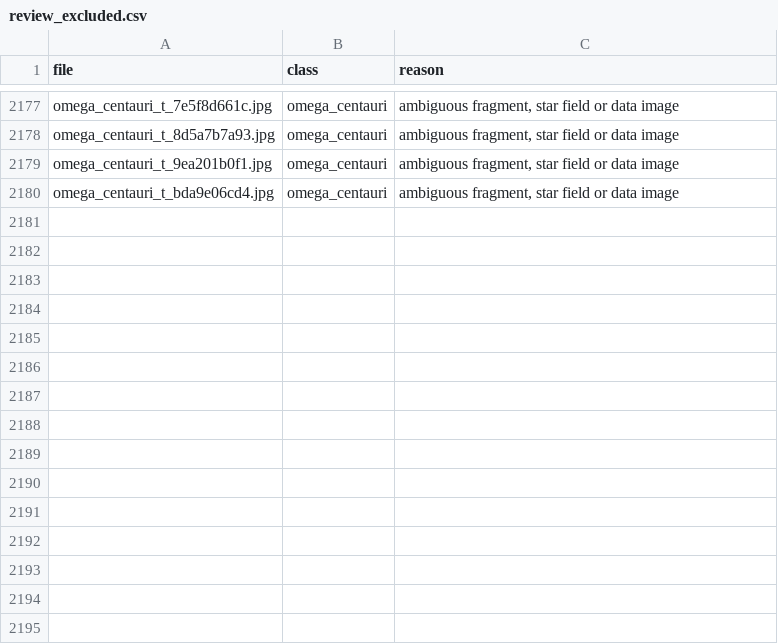
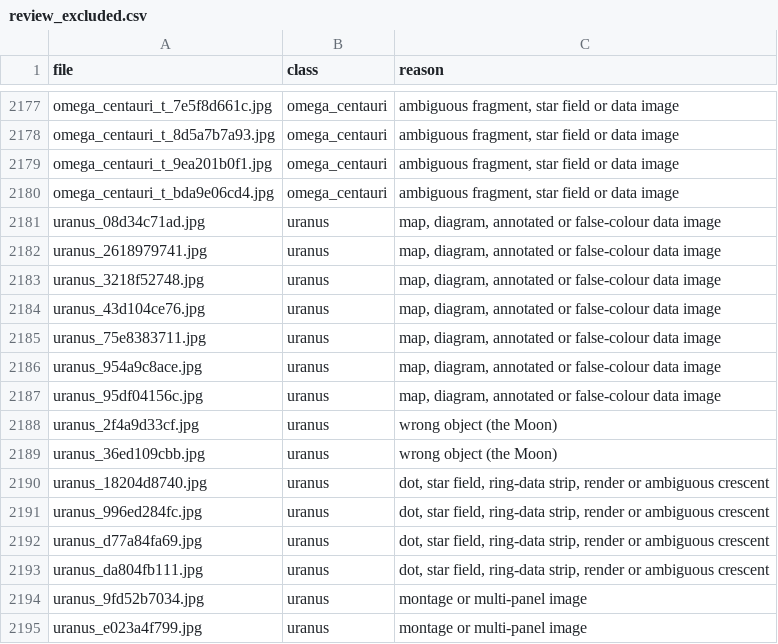
Before and after one commit to Divyansh-j04/AstroLens, a CSV file: ml/data/review_excluded.csv, drawn as a sheet; only a part is shown, gaps mark what is left out.

Commit message:
phase2: classes under 50 images left out of the classifier; zoomed views re-admitted for short classes; catalogue-name archive searches

```diff
--- a/ml/data/review_excluded.csv
+++ b/ml/data/review_excluded.csv
@@ -2180 +2180,16 @@ omega_centauri_t_9ea201b0f1.jpg,omega_centauri,"ambiguous fragment, star field o
 omega_centauri_t_bda9e06cd4.jpg,omega_centauri,"ambiguous fragment, star field or data image"
+uranus_08d34c71ad.jpg,uranus,"map, diagram, annotated or false-colour data image"
+uranus_2618979741.jpg,uranus,"map, diagram, annotated or false-colour data image"
+uranus_3218f52748.jpg,uranus,"map, diagram, annotated or false-colour data image"
+uranus_43d104ce76.jpg,uranus,"map, diagram, annotated or false-colour data image"
+uranus_75e8383711.jpg,uranus,"map, diagram, annotated or false-colour data image"
+uranus_954a9c8ace.jpg,uranus,"map, diagram, annotated or false-colour data image"
+uranus_95df04156c.jpg,uranus,"map, diagram, annotated or false-colour data image"
+uranus_2f4a9d33cf.jpg,uranus,wrong object (the Moon)
+uranus_36ed109cbb.jpg,uranus,wrong object (the Moon)
+uranus_18204d8740.jpg,uranus,"dot, star field, ring-data strip, render or ambiguous crescent"
+uranus_996ed284fc.jpg,uranus,"dot, star field, ring-data strip, render or ambiguous crescent"
+uranus_d77a84fa69.jpg,uranus,"dot, star field, ring-data strip, render or ambiguous crescent"
+uranus_da804fb111.jpg,uranus,"dot, star field, ring-data strip, render or ambiguous crescent"
+uranus_9fd52b7034.jpg,uranus,montage or multi-panel image
+uranus_e023a4f799.jpg,uranus,montage or multi-panel image
```
Also changed, not shown: 7 other files.
